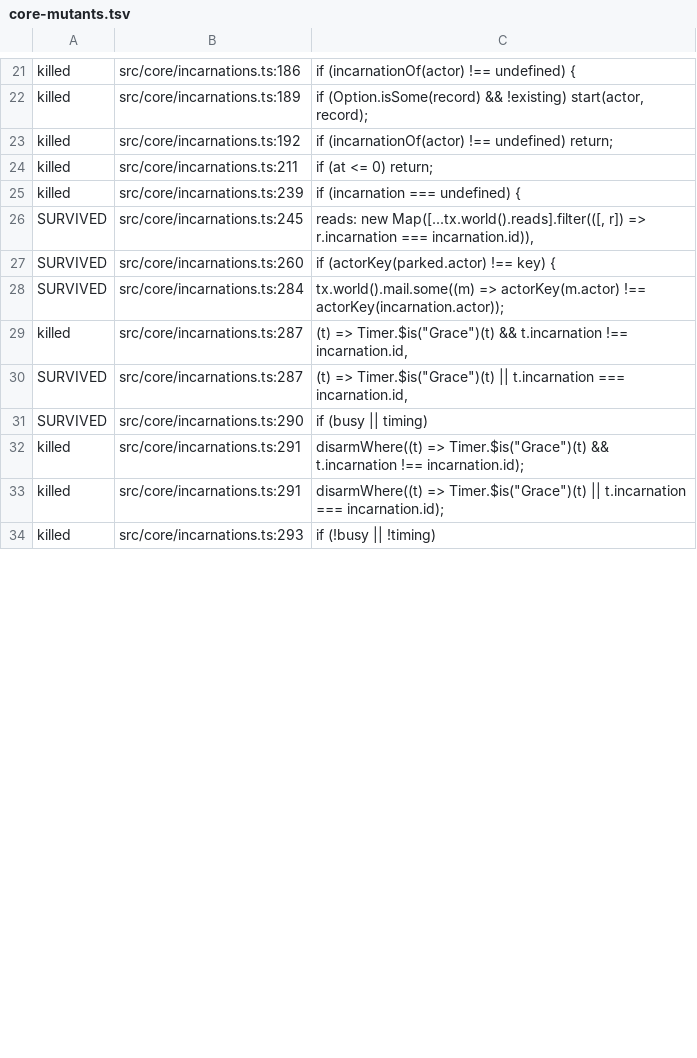
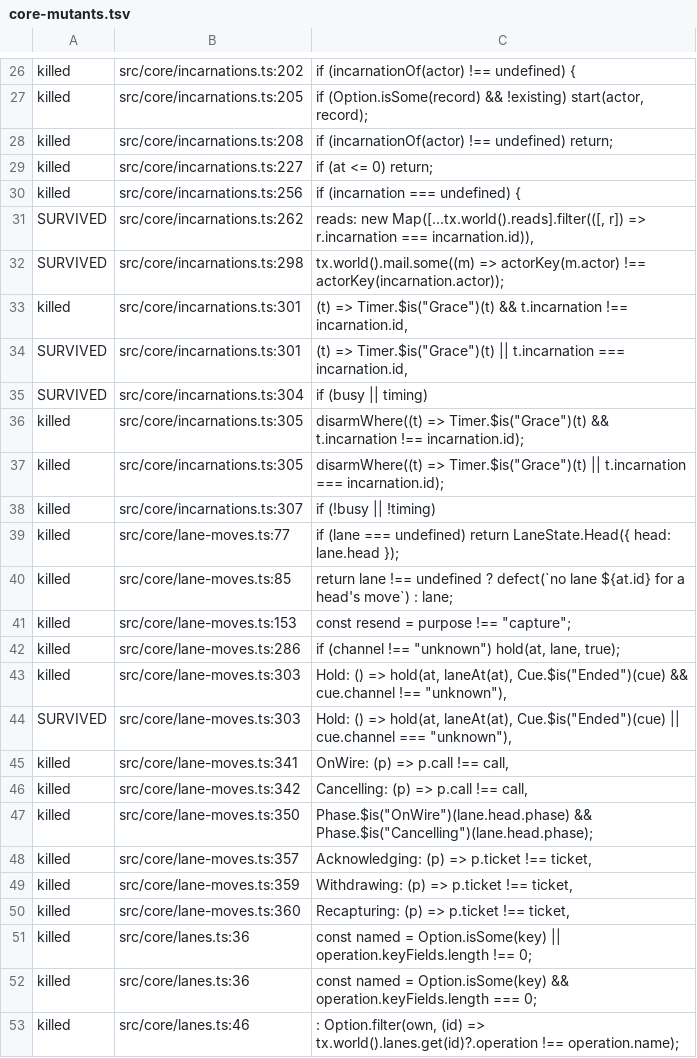
Before and after one commit to heyitsarpit/flow-state, a TSV file: packages/flow-state-v3/conformance/core-mutants.tsv, drawn as a sheet; only a part is shown, gaps mark what is left out; removed rows and columns are numbered as before the commit, all else as after; the diff covers the shown part only; the diff names each change by its address in the sheet, - before the commit and + after, or states it on an @@ line.

```diff
--- a/packages/flow-state-v3/conformance/core-mutants.tsv
+++ b/packages/flow-state-v3/conformance/core-mutants.tsv
-B26: src/core/incarnations.ts:186
+B26: src/core/incarnations.ts:202
-B27: src/core/incarnations.ts:189
+B27: src/core/incarnations.ts:205
-B28: src/core/incarnations.ts:192
+B28: src/core/incarnations.ts:208
-B29: src/core/incarnations.ts:211
+B29: src/core/incarnations.ts:227
-B30: src/core/incarnations.ts:239
+B30: src/core/incarnations.ts:256
-B31: src/core/incarnations.ts:245
+B31: src/core/incarnations.ts:262
-row 27: SURVIVED | src/core/incarnations.ts:260 | if (actorKey(parked.actor) !== key) {
-B32: src/core/incarnations.ts:284
+B32: src/core/incarnations.ts:298
-B33:B34: src/core/incarnations.ts:287
+B33:B34: src/core/incarnations.ts:301
-B35: src/core/incarnations.ts:290
+B35: src/core/incarnations.ts:304
-B36:B37: src/core/incarnations.ts:291
+B36:B37: src/core/incarnations.ts:305
-B38: src/core/incarnations.ts:293
+B38: src/core/incarnations.ts:307
+row 39: killed | src/core/lane-moves.ts:77 | if (lane === undefined) return LaneState.Head({ head: lane.head });
+row 40: killed | src/core/lane-moves.ts:85 | return lane !== undefined ? defect(`no lane ${at.id} for a head's move`) : lane;
+row 41: killed | src/core/lane-moves.ts:153 | const resend = purpose !== "capture";
+row 42: killed | src/core/lane-moves.ts:286 | if (channel !== "unknown") hold(at, lane, true);
+row 43: killed | src/core/lane-moves.ts:303 | Hold: () => hold(at, laneAt(at), Cue.$is("Ended")(cue) && cue.channel !== "unknown"),
+row 44: SURVIVED | src/core/lane-moves.ts:303 | Hold: () => hold(at, laneAt(at), Cue.$is("Ended")(cue) || cue.channel === "unknown"),
+row 45: killed | src/core/lane-moves.ts:341 | OnWire: (p) => p.call !== call,
+row 46: killed | src/core/lane-moves.ts:342 | Cancelling: (p) => p.call !== call,
+row 47: killed | src/core/lane-moves.ts:350 | Phase.$is("OnWire")(lane.head.phase) && Phase.$is("Cancelling")(lane.head.phase);
+row 48: killed | src/core/lane-moves.ts:357 | Acknowledging: (p) => p.ticket !== ticket,
+row 49: killed | src/core/lane-moves.ts:359 | Withdrawing: (p) => p.ticket !== ticket,
+row 50: killed | src/core/lane-moves.ts:360 | Recapturing: (p) => p.ticket !== ticket,
+row 51: killed | src/core/lanes.ts:36 | const named = Option.isSome(key) || operation.keyFields.length !== 0;
+row 52: killed | src/core/lanes.ts:36 | const named = Option.isSome(key) && operation.keyFields.length === 0;
+row 53: killed | src/core/lanes.ts:46 | : Option.filter(own, (id) => tx.world().lanes.get(id)?.operation !== operation.name);
```
Also changed, not shown: 10 added rows, 11 removed rows and 60 edited cells elsewhere in this file, 1 other file.
